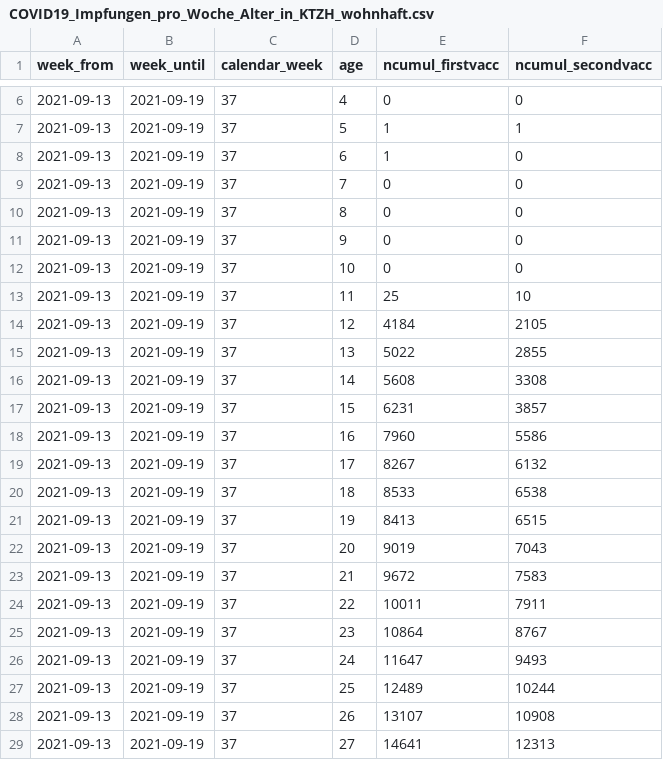
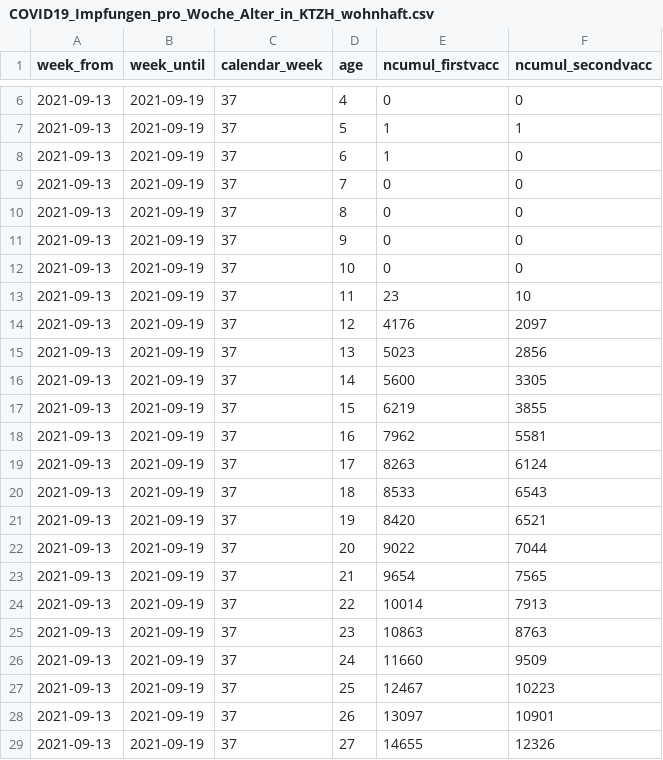
Before and after one commit to openZH/covid_19_vaccination_campaign_ZH, a CSV file: COVID19_Impfungen_pro_Woche_Alter_in_KTZH_wohnhaft.csv, drawn as a sheet; only a part is shown, gaps mark what is left out; the diff covers the shown part only.

```diff
--- a/COVID19_Impfungen_pro_Woche_Alter_in_KTZH_wohnhaft.csv
+++ b/COVID19_Impfungen_pro_Woche_Alter_in_KTZH_wohnhaft.csv
@@ -12,18 +12,18 @@ week_from,week_until,calendar_week,age,ncumul_firstvacc,ncumul_secondvacc
 2021-09-13,2021-09-19,37,10,0,0
-2021-09-13,2021-09-19,37,11,25,10
-2021-09-13,2021-09-19,37,12,4184,2105
-2021-09-13,2021-09-19,37,13,5022,2855
-2021-09-13,2021-09-19,37,14,5608,3308
-2021-09-13,2021-09-19,37,15,6231,3857
-2021-09-13,2021-09-19,37,16,7960,5586
-2021-09-13,2021-09-19,37,17,8267,6132
-2021-09-13,2021-09-19,37,18,8533,6538
-2021-09-13,2021-09-19,37,19,8413,6515
-2021-09-13,2021-09-19,37,20,9019,7043
-2021-09-13,2021-09-19,37,21,9672,7583
-2021-09-13,2021-09-19,37,22,10011,7911
-2021-09-13,2021-09-19,37,23,10864,8767
-2021-09-13,2021-09-19,37,24,11647,9493
-2021-09-13,2021-09-19,37,25,12489,10244
-2021-09-13,2021-09-19,37,26,13107,10908
-2021-09-13,2021-09-19,37,27,14641,12313
+2021-09-13,2021-09-19,37,11,23,10
+2021-09-13,2021-09-19,37,12,4176,2097
+2021-09-13,2021-09-19,37,13,5023,2856
+2021-09-13,2021-09-19,37,14,5600,3305
+2021-09-13,2021-09-19,37,15,6219,3855
+2021-09-13,2021-09-19,37,16,7962,5581
+2021-09-13,2021-09-19,37,17,8263,6124
+2021-09-13,2021-09-19,37,18,8533,6543
+2021-09-13,2021-09-19,37,19,8420,6521
+2021-09-13,2021-09-19,37,20,9022,7044
+2021-09-13,2021-09-19,37,21,9654,7565
+2021-09-13,2021-09-19,37,22,10014,7913
+2021-09-13,2021-09-19,37,23,10863,8763
+2021-09-13,2021-09-19,37,24,11660,9509
+2021-09-13,2021-09-19,37,25,12467,10223
+2021-09-13,2021-09-19,37,26,13097,10901
+2021-09-13,2021-09-19,37,27,14655,12326
```
Also changed, not shown: 135 edited cells elsewhere in this file, COVID19_Impfungen_pro_Datum_Altersklasse_Geschlecht.csv, COVID19_Impfungen_pro_Woche_PLZ.csv, 1 other file.
